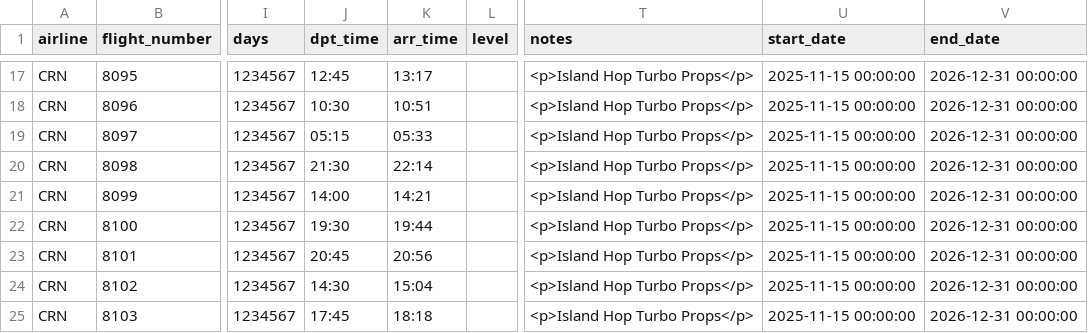
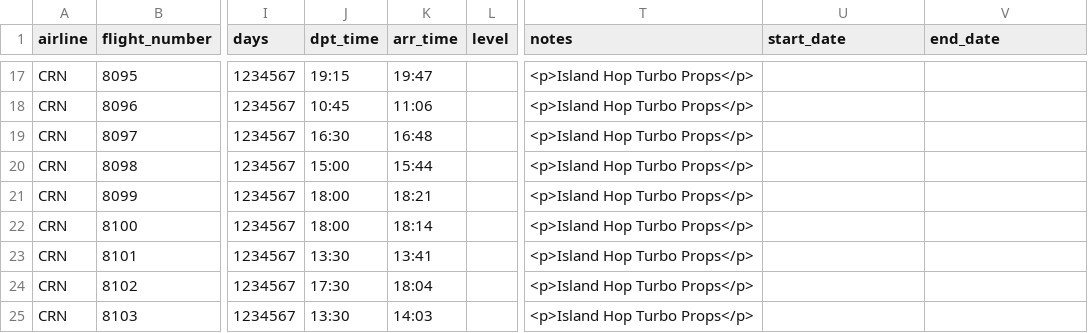
Before and after one commit to aerocaribbeanva/phpvms-utilities, a CSV file: flights-generator/TOURS/PRTP/DS_Tour_PRTP_Legs.csv, drawn as a sheet; only a part is shown, gaps mark what is left out; the diff covers the shown part only; the diff names each change by its address in the sheet, - before the commit and + after, or states it on an @@ line.

```diff
--- a/flights-generator/TOURS/PRTP/DS_Tour_PRTP_Legs.csv
+++ b/flights-generator/TOURS/PRTP/DS_Tour_PRTP_Legs.csv
-J17 (dpt_time): 12:45
+J17 (dpt_time): 19:15
-K17 (arr_time): 13:17
+K17 (arr_time): 19:47
-U17:U25 (start_date): 2025-11-15 00:00:00
+U17:U25 (start_date): (empty)
-V17:V25 (end_date): 2026-12-31 00:00:00
+V17:V25 (end_date): (empty)
-J18 (dpt_time): 10:30
+J18 (dpt_time): 10:45
-K18 (arr_time): 10:51
+K18 (arr_time): 11:06
-J19 (dpt_time): 05:15
+J19 (dpt_time): 16:30
-K19 (arr_time): 05:33
+K19 (arr_time): 16:48
-J20 (dpt_time): 21:30
+J20 (dpt_time): 15:00
-K20 (arr_time): 22:14
+K20 (arr_time): 15:44
-J21 (dpt_time): 14:00
+J21 (dpt_time): 18:00
-K21 (arr_time): 14:21
+K21 (arr_time): 18:21
-J22 (dpt_time): 19:30
+J22 (dpt_time): 18:00
-K22 (arr_time): 19:44
+K22 (arr_time): 18:14
-J23 (dpt_time): 20:45
+J23 (dpt_time): 13:30
-K23 (arr_time): 20:56
+K23 (arr_time): 13:41
-J24 (dpt_time): 14:30
+J24 (dpt_time): 17:30
-K24 (arr_time): 15:04
+K24 (arr_time): 18:04
-J25 (dpt_time): 17:45
+J25 (dpt_time): 13:30
-K25 (arr_time): 18:18
+K25 (arr_time): 14:03
```
Also changed, not shown: 60 edited cells elsewhere in this file, flights-generator/KPHX_PHX/KPHX_PHX_Flights.csv, flights-generator/MUHA_HAV/MUHA_HAV_Flights.csv, 13 other files.
